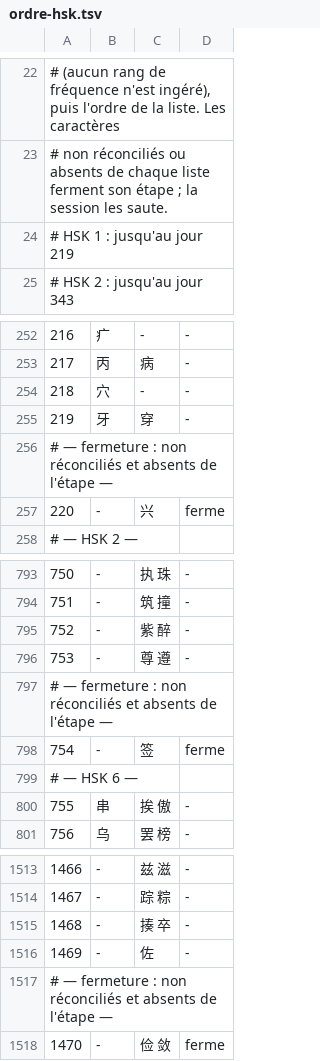
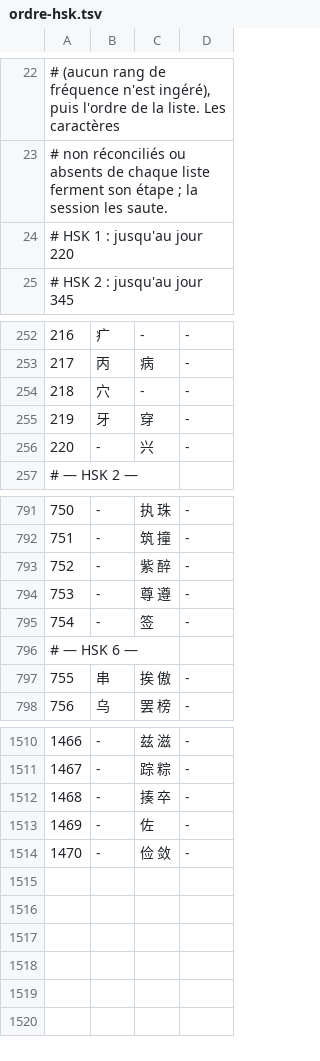
Before and after one commit to jon-gyt/zilin, a TSV file: data/sources/parcours/ordre-hsk.tsv, drawn as a sheet; only a part is shown, gaps mark what is left out; removed rows and columns are numbered as before the commit, all else as after; the diff covers the shown part only; the diff names each change by its address in the sheet, - before the commit and + after, or states it on an @@ line.

```diff
--- a/data/sources/parcours/ordre-hsk.tsv
+++ b/data/sources/parcours/ordre-hsk.tsv
@@ column A renumbered between rows 24 and 185 @@
@@ row 256 moved to row 515: # — fermeture : non réconciliés et absen… @@
-D256: ferme
+D256: -
-row 797: # — fermeture : non réconciliés et absents de l'étape —
-D795: ferme
+D795: -
-row 1517: # — fermeture : non réconciliés et absents de l'étape —
-D1514: ferme
+D1514: -
```
Also changed, not shown: 1 added row, 3 removed rows, 1 moved row and 9 edited cells elsewhere in this file, data/sources/parcours/ordre-lire.tsv, data/sources/surcharges/decoupes.tsv, 5 other files.
